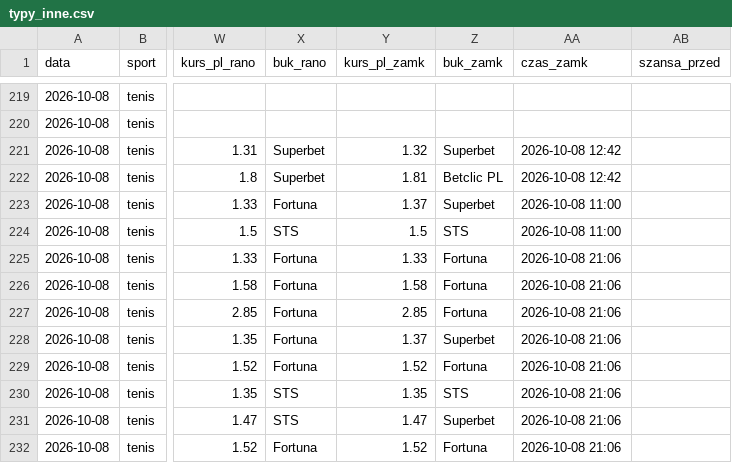
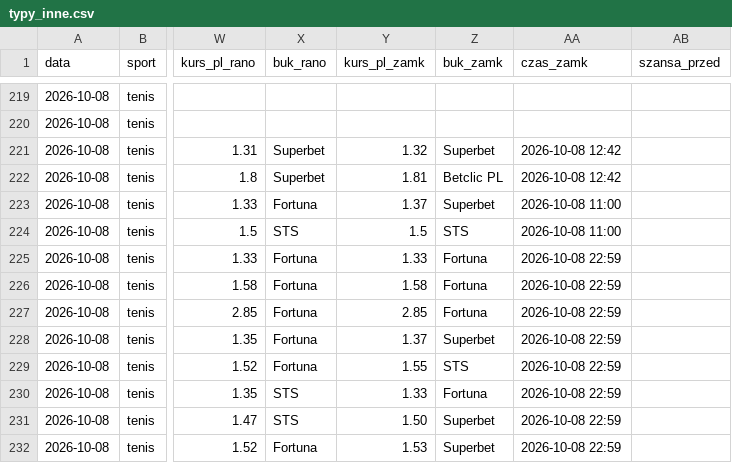
Before and after one commit to lewym90/typer, a CSV file: docs/data/typy_inne.csv, drawn as a sheet; only a part is shown, gaps mark what is left out; the diff names each change by its address in the sheet, - before the commit and + after, or states it on an @@ line.

```diff
--- a/docs/data/typy_inne.csv
+++ b/docs/data/typy_inne.csv
-AA225:AA232 (czas_zamk): 2026-10-08 21:06
+AA225:AA232 (czas_zamk): 2026-10-08 22:59
-Y229 (kurs_pl_zamk): 1.52
+Y229 (kurs_pl_zamk): 1.55
-Z229 (buk_zamk): Fortuna
+Z229 (buk_zamk): STS
-Y230 (kurs_pl_zamk): 1.35
+Y230 (kurs_pl_zamk): 1.33
-Z230 (buk_zamk): STS
+Z230 (buk_zamk): Fortuna
-Y231 (kurs_pl_zamk): 1.47
+Y231 (kurs_pl_zamk): 1.50
-Y232 (kurs_pl_zamk): 1.52
+Y232 (kurs_pl_zamk): 1.53
-Z232 (buk_zamk): Fortuna
+Z232 (buk_zamk): Superbet
```
Also changed, not shown: docs/data/typy_pewne.csv, 5 other files.
